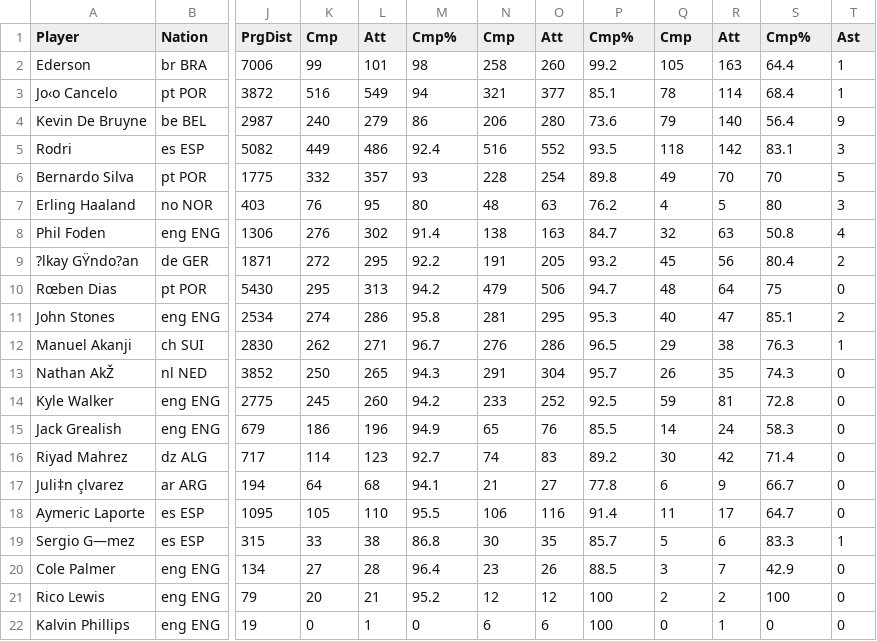
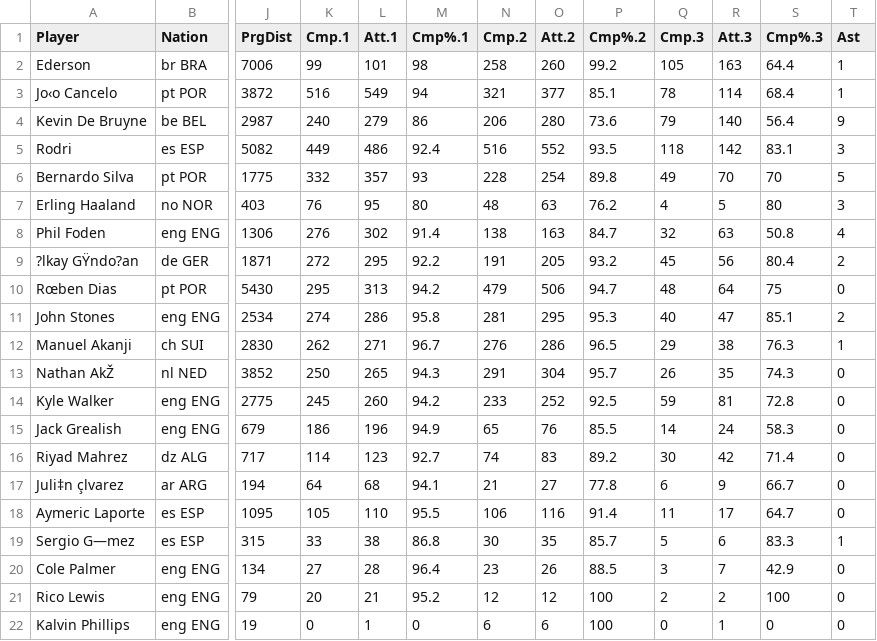
Before and after one commit to LyMinhTrungitdsiu19023/Decision-Support-System, a CSV file: dataset/Passing.csv, drawn as a sheet; only a part is shown, gaps mark what is left out; the diff names each change by its address in the sheet, - before the commit and + after, or states it on an @@ line.

Commit message:
Update Passing.csv

```diff
--- a/dataset/Passing.csv
+++ b/dataset/Passing.csv
-K1: Cmp
+K1: Cmp.1
-L1: Att
+L1: Att.1
-M1: Cmp%
+M1: Cmp%.1
-N1: Cmp
+N1: Cmp.2
-O1: Att
+O1: Att.2
-P1: Cmp%
+P1: Cmp%.2
-Q1: Cmp
+Q1: Cmp.3
-R1: Att
+R1: Att.3
-S1: Cmp%
+S1: Cmp%.3
```
